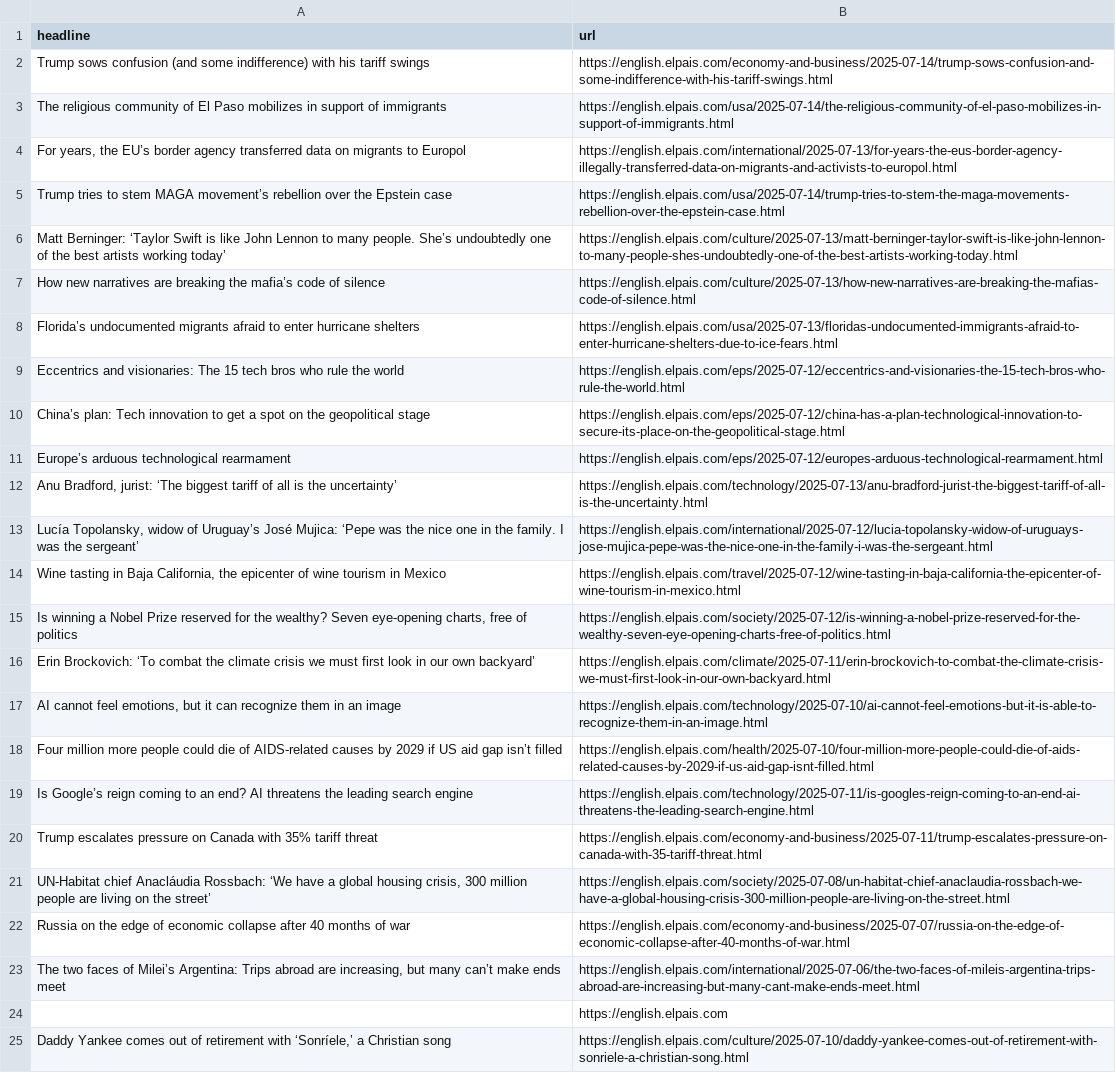
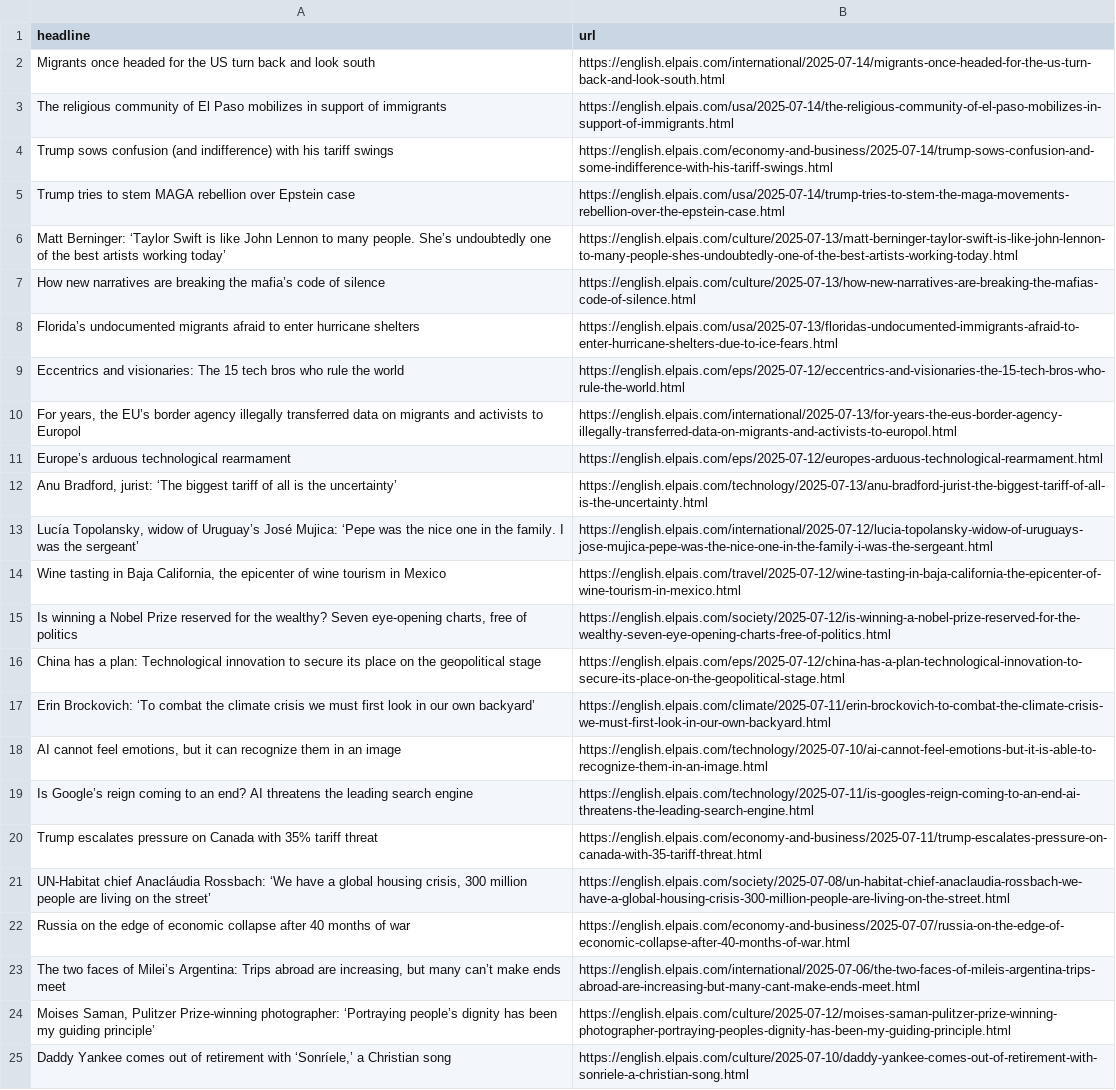
Before and after one commit to Filipe-Teles/el-pais-autoscraper, a CSV file: headlines.csv, drawn as a sheet; only a part is shown.

```diff
--- a/headlines.csv
+++ b/headlines.csv
@@ -1,6 +1,6 @@
 headline,url
-Trump sows confusion (and some indifference) with his tariff swings,https://english.elpais.com/economy-and-business/2025-07-14/trump-sows-confusion-and-some-indifference-with-his-tariff-swings.html
+Migrants once headed for the US turn back and look south,https://english.elpais.com/international/2025-07-14/migrants-once-headed-for-the-us-turn-back-and-look-south.html
 The religious community of El Paso mobilizes in support of immigrants,https://english.elpais.com/usa/2025-07-14/the-religious-community-of-el-paso-mobilizes-in-support-of-immigrants.html
-"For years, the EU’s border agency transferred data on migrants to Europol",https://english.elpais.com/international/2025-07-13/for-years-the-eus-border-agency-illegally-transferred-data-on-migrants-and-activists-to-europol.html
-Trump tries to stem MAGA movement’s rebellion over the Epstein case,https://english.elpais.com/usa/2025-07-14/trump-tries-to-stem-the-maga-movements-rebellion-over-the-epstein-case.html
+Trump sows confusion (and indifference) with his tariff swings,https://english.elpais.com/economy-and-business/2025-07-14/trump-sows-confusion-and-some-indifference-with-his-tariff-swings.html
+Trump tries to stem MAGA rebellion over Epstein case,https://english.elpais.com/usa/2025-07-14/trump-tries-to-stem-the-maga-movements-rebellion-over-the-epstein-case.html
 Matt Berninger: ‘Taylor Swift is like John Lennon to many people. She’s undoubtedly one of the best artists working today’,https://english.elpais.com/culture/2025-07-13/matt-berninger-taylor-swift-is-like-john-lennon-to-many-people-shes-undoubtedly-one-of-the-best-artists-working-today.html
@@ -9,4 +9,3 @@ Florida’s undocumented migrants afraid to enter hurricane shelters,https://eng
 Eccentrics and visionaries: The 15 tech bros who rule the world  ,https://english.elpais.com/eps/2025-07-12/eccentrics-and-visionaries-the-15-tech-bros-who-rule-the-world.html
-"China’s plan: Tech innovation to get  a spot on the geopolitical stage
-",https://english.elpais.com/eps/2025-07-12/china-has-a-plan-technological-innovation-to-secure-its-place-on-the-geopolitical-stage.html
+"For years, the EU’s border agency illegally transferred data on migrants and activists to Europol",https://english.elpais.com/international/2025-07-13/for-years-the-eus-border-agency-illegally-transferred-data-on-migrants-and-activists-to-europol.html
 Europe’s arduous technological rearmament,https://english.elpais.com/eps/2025-07-12/europes-arduous-technological-rearmament.html
@@ -16,5 +15,5 @@ Europe’s arduous technological rearmament,https://english.elpais.com/eps/2025-
 "Is winning a Nobel Prize reserved for the wealthy? Seven eye-opening charts, free of politics",https://english.elpais.com/society/2025-07-12/is-winning-a-nobel-prize-reserved-for-the-wealthy-seven-eye-opening-charts-free-of-politics.html
+China has a plan: Technological innovation to secure its place on the geopolitical stage,https://english.elpais.com/eps/2025-07-12/china-has-a-plan-technological-innovation-to-secure-its-place-on-the-geopolitical-stage.html
 Erin Brockovich: ‘To combat the climate crisis we must first look in our own backyard’,https://english.elpais.com/climate/2025-07-11/erin-brockovich-to-combat-the-climate-crisis-we-must-first-look-in-our-own-backyard.html
 "AI cannot feel emotions, but it can recognize them in an image ",https://english.elpais.com/technology/2025-07-10/ai-cannot-feel-emotions-but-it-is-able-to-recognize-them-in-an-image.html
-Four million more people could die of AIDS-related causes by 2029 if US aid gap isn’t filled,https://english.elpais.com/health/2025-07-10/four-million-more-people-could-die-of-aids-related-causes-by-2029-if-us-aid-gap-isnt-filled.html
 Is Google’s reign coming to an end? AI threatens the leading search engine,https://english.elpais.com/technology/2025-07-11/is-googles-reign-coming-to-an-end-ai-threatens-the-leading-search-engine.html
@@ -24,3 +23,3 @@ Russia on the edge of economic collapse after 40 months of war,https://english.e
 "The two faces of Milei’s Argentina: Trips abroad are increasing, but many can’t make ends meet",https://english.elpais.com/international/2025-07-06/the-two-faces-of-mileis-argentina-trips-abroad-are-increasing-but-many-cant-make-ends-meet.html
-,https://english.elpais.com
+"Moises Saman, Pulitzer Prize-winning photographer: ‘Portraying people’s dignity has been my guiding principle’  ",https://english.elpais.com/culture/2025-07-12/moises-saman-pulitzer-prize-winning-photographer-portraying-peoples-dignity-has-been-my-guiding-principle.html
 "Daddy Yankee comes out of retirement with ‘Sonríele,’ a Christian song",https://english.elpais.com/culture/2025-07-10/daddy-yankee-comes-out-of-retirement-with-sonriele-a-christian-song.html
```
